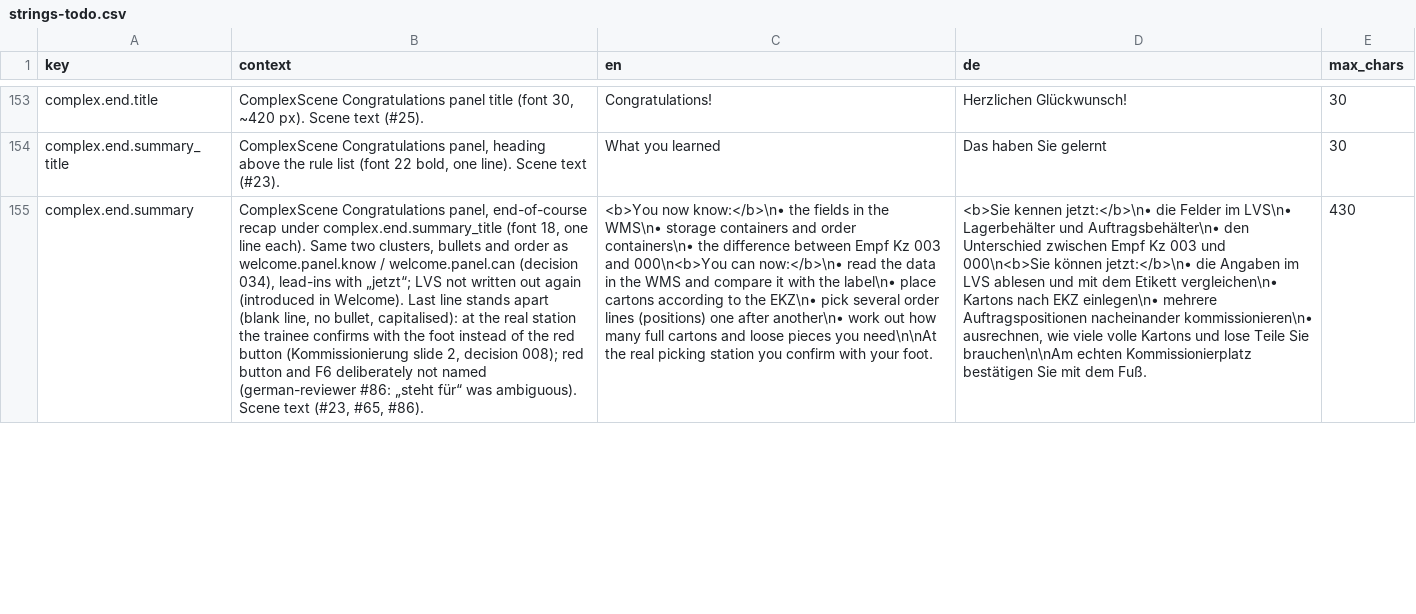
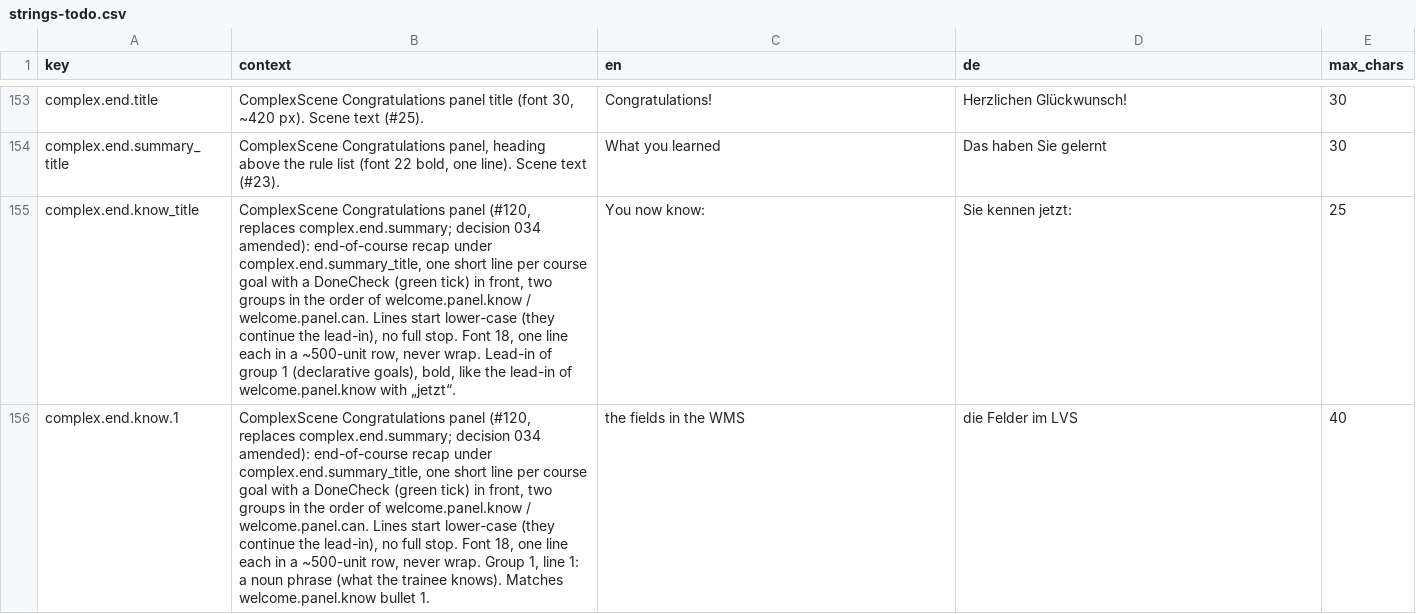
Before and after one commit to ttquynhdo/xrpick-v2, a CSV file: docs/i18n/strings-todo.csv, drawn as a sheet; only a part is shown, gaps mark what is left out; removed rows and columns are numbered as before the commit, all else as after; the diff covers the shown part only; the diff names each change by its address in the sheet, - before the commit and + after, or states it on an @@ line.

```diff
--- a/docs/i18n/strings-todo.csv
+++ b/docs/i18n/strings-todo.csv
-row 155: complex.end.summary | ComplexScene Congratulations panel, end-of-course recap under complex.end.summary_title (font 18, one line each). Same two clusters, bullets and order as welcome.panel.know / welcome.panel.can (decision 034), lead-ins with „jetzt“; LVS not written out again (introduced in Welcome). Last line stands apart (blank line, no bullet, capitalised): at the real station the trainee confirms with the foot instead of the red button (Kommissionierung slide 2, decision 008); red button and F6 deliberately not named (german-reviewer #86: „steht für“ was ambiguous). Scene text (#23, #65, #86). | <b>You now know:</b>\n• the fields in the WMS\n• storage containers and order containers\n• the difference between Empf Kz 003 and 000\n<b>You can now:</b>\n• read the data in the WMS and compare it with the label\n• place cartons according to the EKZ\n• pick several order lines (positions) one after another\n• work out how many full cartons and loose pieces you need\n\nAt the real picking station you confirm with your foot. | <b>Sie kennen jetzt:</b>\n• die Felder im LVS\n• Lagerbehälter und Auftragsbehälter\n• den Unterschied zwischen Empf Kz 003 und 000\n<b>Sie können jetzt:</b>\n• die Angaben im LVS ablesen und mit dem Etikett vergleichen\n• Kartons nach EKZ einlegen\n• mehrere Auftragspositionen nacheinander kommissionieren\n• ausrechnen, wie viele volle Kartons und lose Teile Sie brauchen\n\nAm echten Kommissionierplatz bestätigen Sie mit dem Fuß. | 430
+row 155: complex.end.know_title | ComplexScene Congratulations panel (#120, replaces complex.end.summary; decision 034 amended): end-of-course recap under complex.end.summary_title, one short line per course goal with a DoneCheck (green tick) in front, two groups in the order of welcome.panel.know / welcome.panel.can. Lines start lower-case (they continue the lead-in), no full stop. Font 18, one line each in a ~500-unit row, never wrap. Lead-in of group 1 (declarative goals), bold, like the lead-in of welcome.panel.know with „jetzt“. | You now know: | Sie kennen jetzt: | 25
+row 156: complex.end.know.1 | ComplexScene Congratulations panel (#120, replaces complex.end.summary; decision 034 amended): end-of-course recap under complex.end.summary_title, one short line per course goal with a DoneCheck (green tick) in front, two groups in the order of welcome.panel.know / welcome.panel.can. Lines start lower-case (they continue the lead-in), no full stop. Font 18, one line each in a ~500-unit row, never wrap. Group 1, line 1: a noun phrase (what the trainee knows). Matches welcome.panel.know bullet 1. | the fields in the WMS | die Felder im LVS | 40
```
Also changed, not shown: 8 added rows elsewhere in this file, docs/i18n/review-status.csv, 7 other files.
